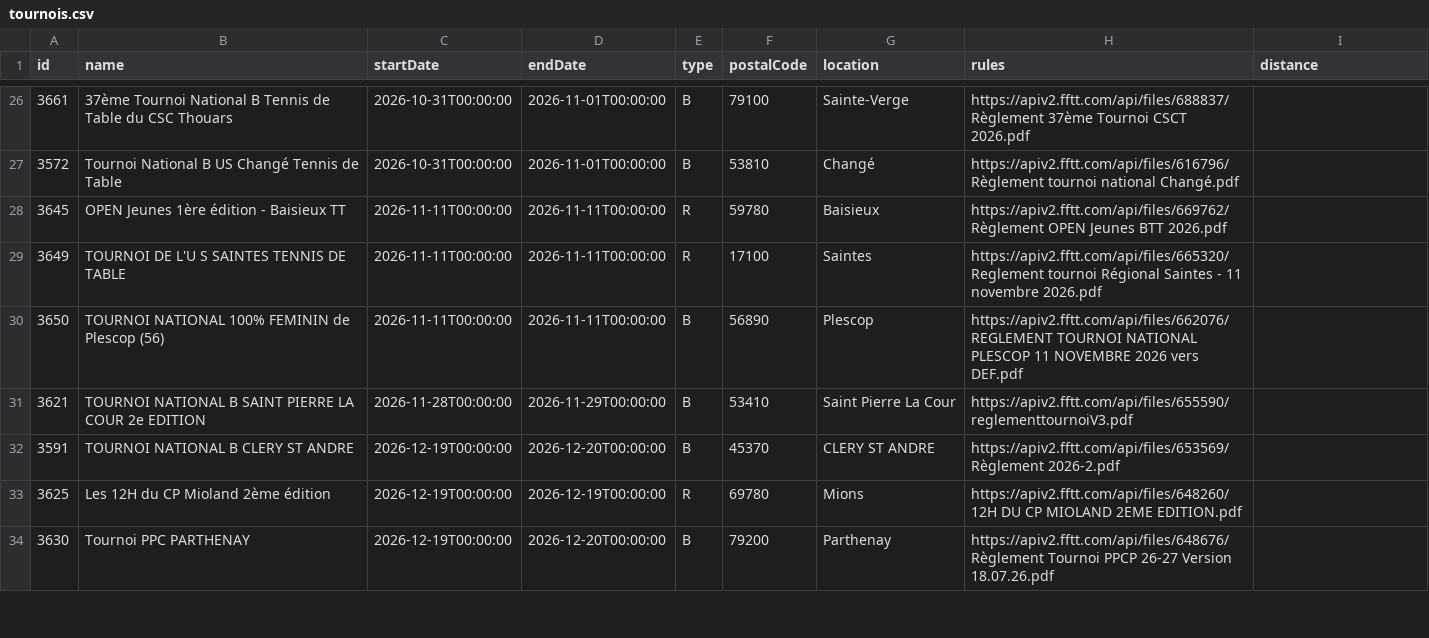
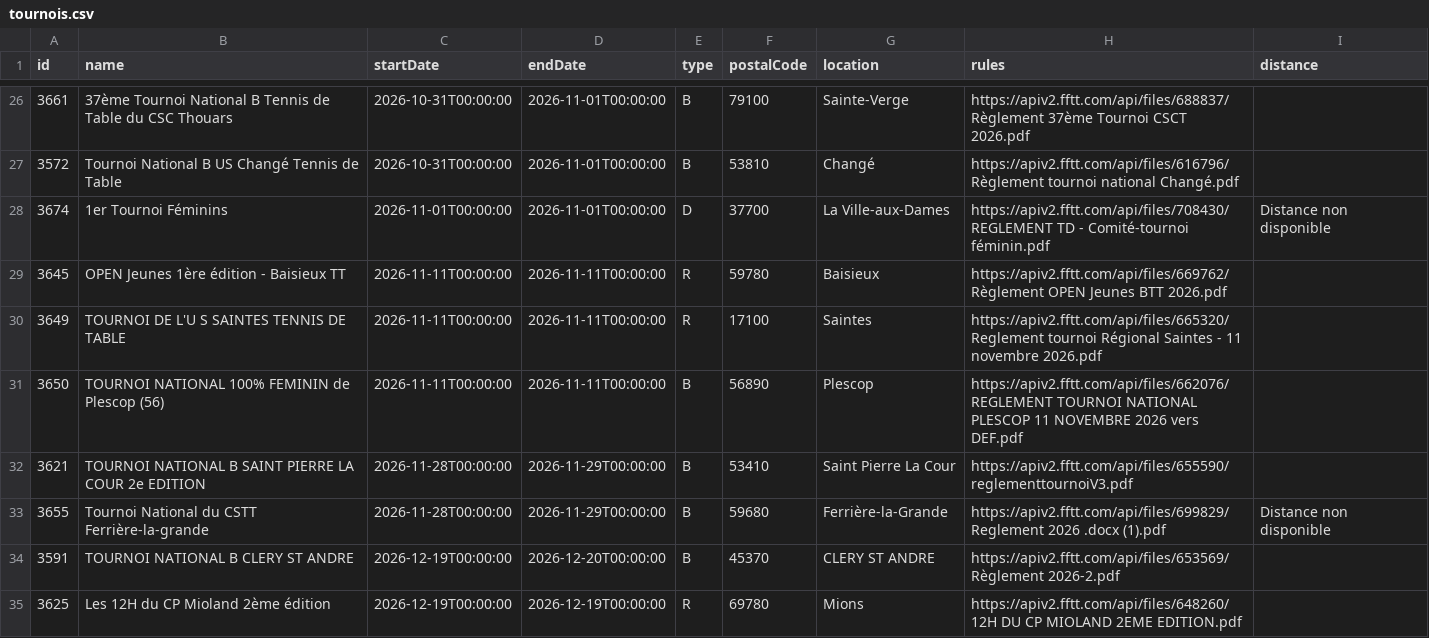
Before and after one commit to dcuenot/scrape_tournaments, a CSV file: csv/tournois.csv, drawn as a sheet; only a part is shown, gaps mark what is left out; the shorter side is filled out with more unchanged rows; the diff names each change by its address in the sheet, - before the commit and + after, or states it on an @@ line.

```diff
--- a/csv/tournois.csv
+++ b/csv/tournois.csv
+row 28: 3674 | 1er Tournoi Féminins | 2026-11-01T00:00:00 | 2026-11-01T00:00:00 | D | 37700 | La Ville-aux-Dames | https://apiv2.fftt.com/api/files/708430/REGLEMENT TD - Comité-tournoi féminin.pdf | Distance non disponible
+row 33: 3655 | Tournoi National du CSTT Ferrière-la-grande | 2026-11-28T00:00:00 | 2026-11-29T00:00:00 | B | 59680 | Ferrière-la-Grande | https://apiv2.fftt.com/api/files/699829/Reglement 2026 .docx (1).pdf | Distance non disponible
```
Also changed, not shown: csv/new_tournaments.csv.
